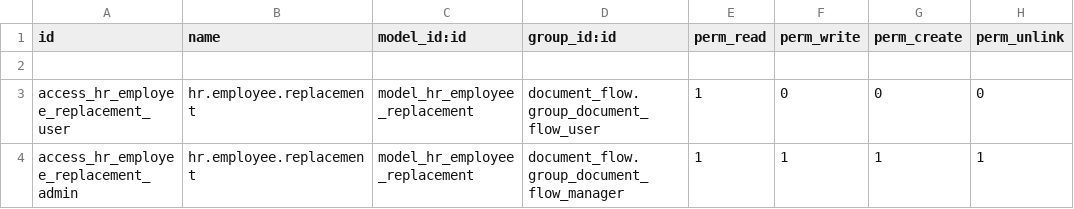
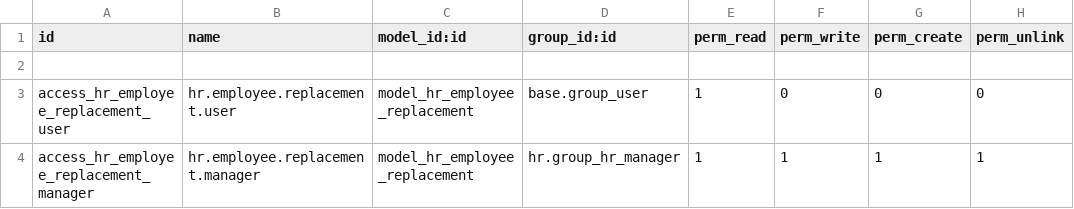
Before and after one commit to LapushkovDV/ODOO, a CSV file: hr_replacement/security/ir.model.access.csv, drawn as a sheet.

```diff
--- a/hr_replacement/security/ir.model.access.csv
+++ b/hr_replacement/security/ir.model.access.csv
@@ -2,3 +2,3 @@ id,name,model_id:id,group_id:id,perm_read,perm_write,perm_create,perm_unlink
 
-access_hr_employee_replacement_user,hr.employee.replacement,model_hr_employee_replacement,document_flow.group_document_flow_user,1,0,0,0
-access_hr_employee_replacement_admin,hr.employee.replacement,model_hr_employee_replacement,document_flow.group_document_flow_manager,1,1,1,1
+access_hr_employee_replacement_user,hr.employee.replacement.user,model_hr_employee_replacement,base.group_user,1,0,0,0
+access_hr_employee_replacement_manager,hr.employee.replacement.manager,model_hr_employee_replacement,hr.group_hr_manager,1,1,1,1
```
Also changed, not shown: 37 other files.
